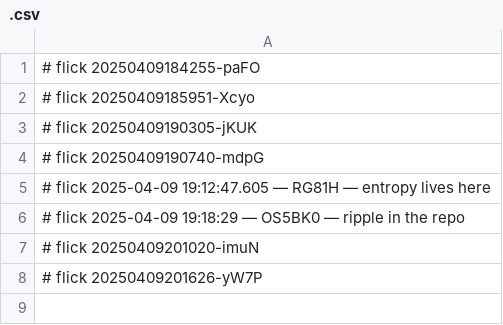
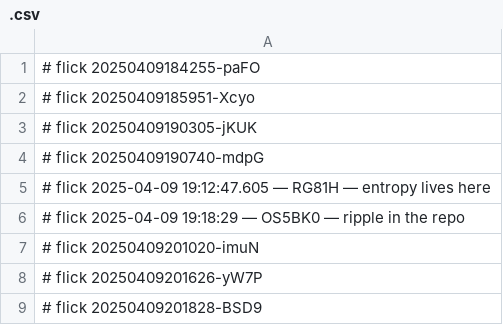
Before and after one commit to abikesa/shill, a CSV file: kitabo/aperitivo/.csv, drawn as a sheet.

Commit message:
🌱 flicked kitabo/aperitivo/.csv

```diff
--- a/kitabo/aperitivo/.csv
+++ b/kitabo/aperitivo/.csv
@@ -8 +8,2 @@
 # flick 20250409201626-yW7P
+# flick 20250409201828-BSD9
```
